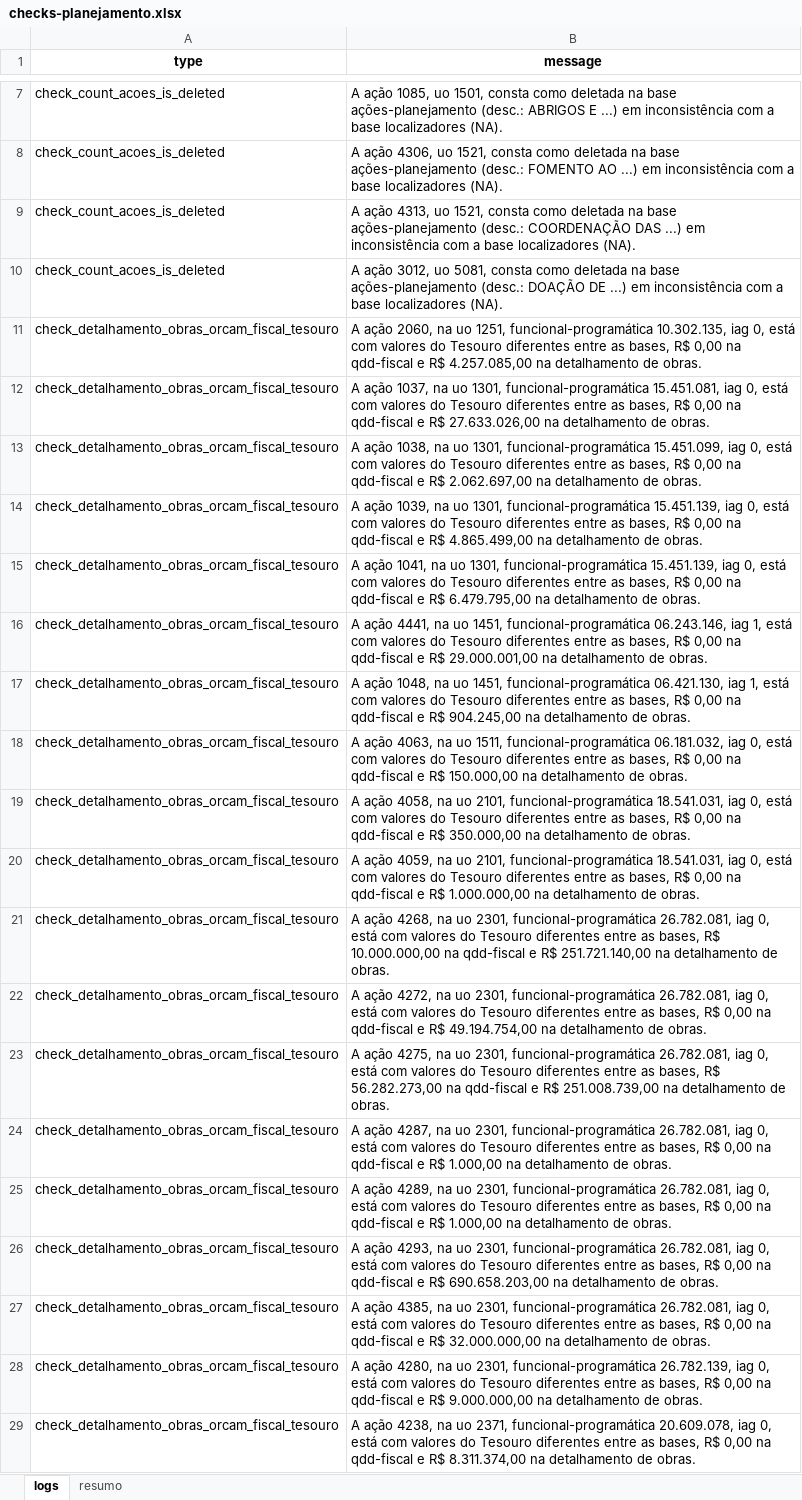
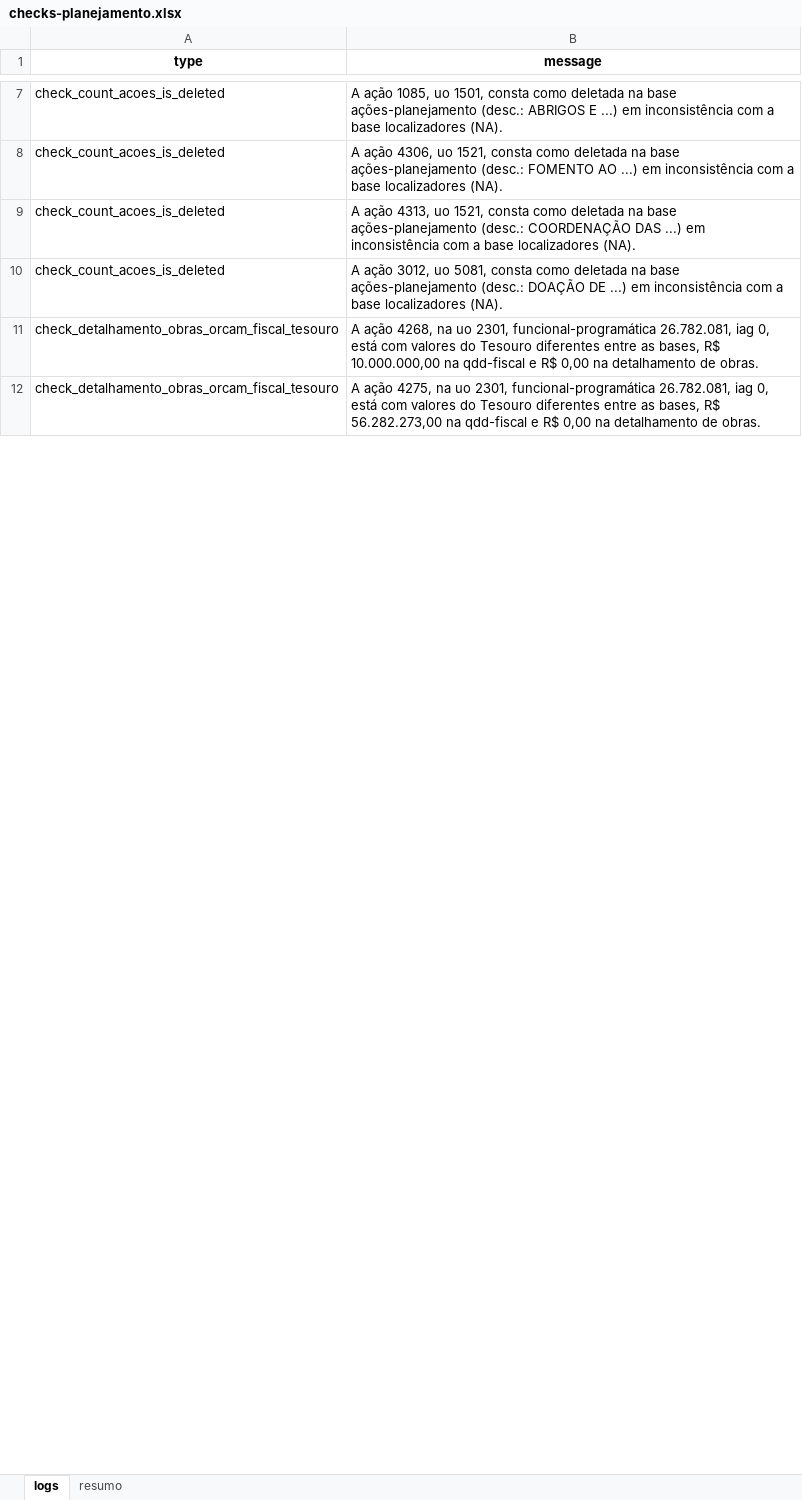
Before and after one commit to splor-mg/checks-planejamento-report, an Excel workbook: data/checks-planejamento.xlsx, sheet logs, drawn as a sheet; only a part is shown, gaps mark what is left out; values as stored, in another font and other column widths than the file's, no borders; removed rows and columns are numbered as before the commit, all else as after; the diff covers the shown part only; the diff names each change by its address in the sheet, - before the commit and + after, or states it on an @@ line.

```diff
--- a/data/checks-planejamento.xlsx (sheet logs)
+++ b/data/checks-planejamento.xlsx (sheet logs)
-row 11: check_detalhamento_obras_orcam_fiscal_tesouro | A ação 2060, na uo 1251, funcional-programática 10.302.135, iag 0, está com valores do Tesouro diferentes entre as bases, R$ 0,00 na qdd-fiscal e R$ 4.257.085,00 na detalhamento de obras.
-row 12: check_detalhamento_obras_orcam_fiscal_tesouro | A ação 1037, na uo 1301, funcional-programática 15.451.081, iag 0, está com valores do Tesouro diferentes entre as bases, R$ 0,00 na qdd-fiscal e R$ 27.633.026,00 na detalhamento de obras.
-row 13: check_detalhamento_obras_orcam_fiscal_tesouro | A ação 1038, na uo 1301, funcional-programática 15.451.099, iag 0, está com valores do Tesouro diferentes entre as bases, R$ 0,00 na qdd-fiscal e R$ 2.062.697,00 na detalhamento de obras.
-row 14: check_detalhamento_obras_orcam_fiscal_tesouro | A ação 1039, na uo 1301, funcional-programática 15.451.139, iag 0, está com valores do Tesouro diferentes entre as bases, R$ 0,00 na qdd-fiscal e R$ 4.865.499,00 na detalhamento de obras.
-row 15: check_detalhamento_obras_orcam_fiscal_tesouro | A ação 1041, na uo 1301, funcional-programática 15.451.139, iag 0, está com valores do Tesouro diferentes entre as bases, R$ 0,00 na qdd-fiscal e R$ 6.479.795,00 na detalhamento de obras.
-row 16: check_detalhamento_obras_orcam_fiscal_tesouro | A ação 4441, na uo 1451, funcional-programática 06.243.146, iag 1, está com valores do Tesouro diferentes entre as bases, R$ 0,00 na qdd-fiscal e R$ 29.000.001,00 na detalhamento de obras.
-row 17: check_detalhamento_obras_orcam_fiscal_tesouro | A ação 1048, na uo 1451, funcional-programática 06.421.130, iag 1, está com valores do Tesouro diferentes entre as bases, R$ 0,00 na qdd-fiscal e R$ 904.245,00 na detalhamento de obras.
-row 18: check_detalhamento_obras_orcam_fiscal_tesouro | A ação 4063, na uo 1511, funcional-programática 06.181.032, iag 0, está com valores do Tesouro diferentes entre as bases, R$ 0,00 na qdd-fiscal e R$ 150.000,00 na detalhamento de obras.
-row 19: check_detalhamento_obras_orcam_fiscal_tesouro | A ação 4058, na uo 2101, funcional-programática 18.541.031, iag 0, está com valores do Tesouro diferentes entre as bases, R$ 0,00 na qdd-fiscal e R$ 350.000,00 na detalhamento de obras.
-row 20: check_detalhamento_obras_orcam_fiscal_tesouro | A ação 4059, na uo 2101, funcional-programática 18.541.031, iag 0, está com valores do Tesouro diferentes entre as bases, R$ 0,00 na qdd-fiscal e R$ 1.000.000,00 na detalhamento de obras.
-B11 (message): …e R$ 251.721.140,00 na detalhamento…
+B11 (message): …e R$ 0,00 na detalhamento…
-row 22: check_detalhamento_obras_orcam_fiscal_tesouro | A ação 4272, na uo 2301, funcional-programática 26.782.081, iag 0, está com valores do Tesouro diferentes entre as bases, R$ 0,00 na qdd-fiscal e R$ 49.194.754,00 na detalhamento de obras.
-B12 (message): …e R$ 251.008.739,00 na detalhamento…
+B12 (message): …e R$ 0,00 na detalhamento…
-row 24: check_detalhamento_obras_orcam_fiscal_tesouro | A ação 4287, na uo 2301, funcional-programática 26.782.081, iag 0, está com valores do Tesouro diferentes entre as bases, R$ 0,00 na qdd-fiscal e R$ 1.000,00 na detalhamento de obras.
-row 25: check_detalhamento_obras_orcam_fiscal_tesouro | A ação 4289, na uo 2301, funcional-programática 26.782.081, iag 0, está com valores do Tesouro diferentes entre as bases, R$ 0,00 na qdd-fiscal e R$ 1.000,00 na detalhamento de obras.
-row 26: check_detalhamento_obras_orcam_fiscal_tesouro | A ação 4293, na uo 2301, funcional-programática 26.782.081, iag 0, está com valores do Tesouro diferentes entre as bases, R$ 0,00 na qdd-fiscal e R$ 690.658.203,00 na detalhamento de obras.
-row 27: check_detalhamento_obras_orcam_fiscal_tesouro | A ação 4385, na uo 2301, funcional-programática 26.782.081, iag 0, está com valores do Tesouro diferentes entre as bases, R$ 0,00 na qdd-fiscal e R$ 32.000.000,00 na detalhamento de obras.
-row 28: check_detalhamento_obras_orcam_fiscal_tesouro | A ação 4280, na uo 2301, funcional-programática 26.782.139, iag 0, está com valores do Tesouro diferentes entre as bases, R$ 0,00 na qdd-fiscal e R$ 9.000.000,00 na detalhamento de obras.
-row 29: check_detalhamento_obras_orcam_fiscal_tesouro | A ação 4238, na uo 2371, funcional-programática 20.609.078, iag 0, está com valores do Tesouro diferentes entre as bases, R$ 0,00 na qdd-fiscal e R$ 8.311.374,00 na detalhamento de obras.
```
Also changed, not shown: 25 removed rows and 4 edited cells elsewhere in this sheet, sheet resumo, data/dados_sigplan_2027/indicadores_planejamento.xlsx, data/dados_sigplan_2027/programas_planejamento.xlsx, 18 other files.
